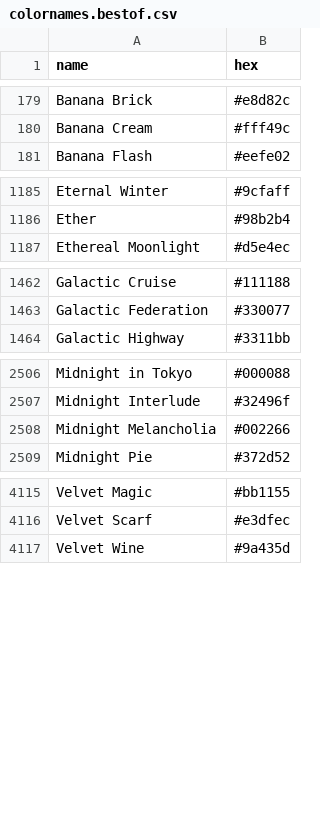
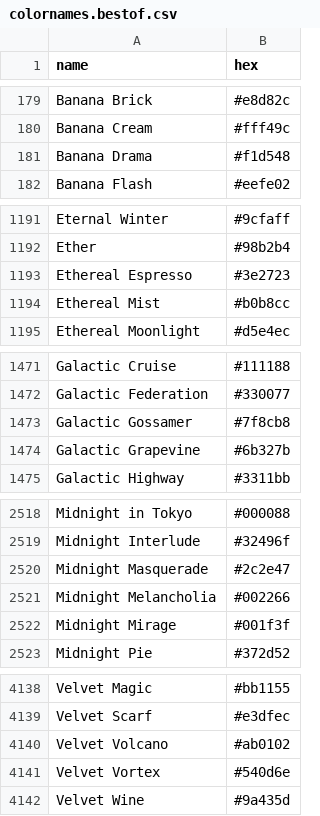
Before and after one commit to meodai/color-names, a CSV file: dist/colornames.bestof.csv, drawn as a sheet; only a part is shown, gaps mark what is left out; the diff covers the shown part only.

```diff
--- a/dist/colornames.bestof.csv
+++ b/dist/colornames.bestof.csv
@@ -180,2 +180,3 @@ Banana Brick,#e8d82c
 Banana Cream,#fff49c
+Banana Drama,#f1d548
 Banana Flash,#eefe02
@@ -1186,2 +1192,4 @@ Eternal Winter,#9cfaff
 Ether,#98b2b4
+Ethereal Espresso,#3e2723
+Ethereal Mist,#b0b8cc
 Ethereal Moonlight,#d5e4ec
@@ -1463,2 +1472,4 @@ Galactic Cruise,#111188
 Galactic Federation,#330077
+Galactic Gossamer,#7f8cb8
+Galactic Grapevine,#6b327b
 Galactic Highway,#3311bb
@@ -2507,3 +2519,5 @@ Midnight in Tokyo,#000088
 Midnight Interlude,#32496f
+Midnight Masquerade,#2c2e47
 Midnight Melancholia,#002266
+Midnight Mirage,#001f3f
 Midnight Pie,#372d52
@@ -4116,2 +4139,4 @@ Velvet Magic,#bb1155
 Velvet Scarf,#e3dfec
+Velvet Volcano,#ab0102
+Velvet Vortex,#540d6e
 Velvet Wine,#9a435d
```
Also changed, not shown: 19 added rows elsewhere in this file, dist/colornames.csv, src/colornames.csv, 20 other files.
